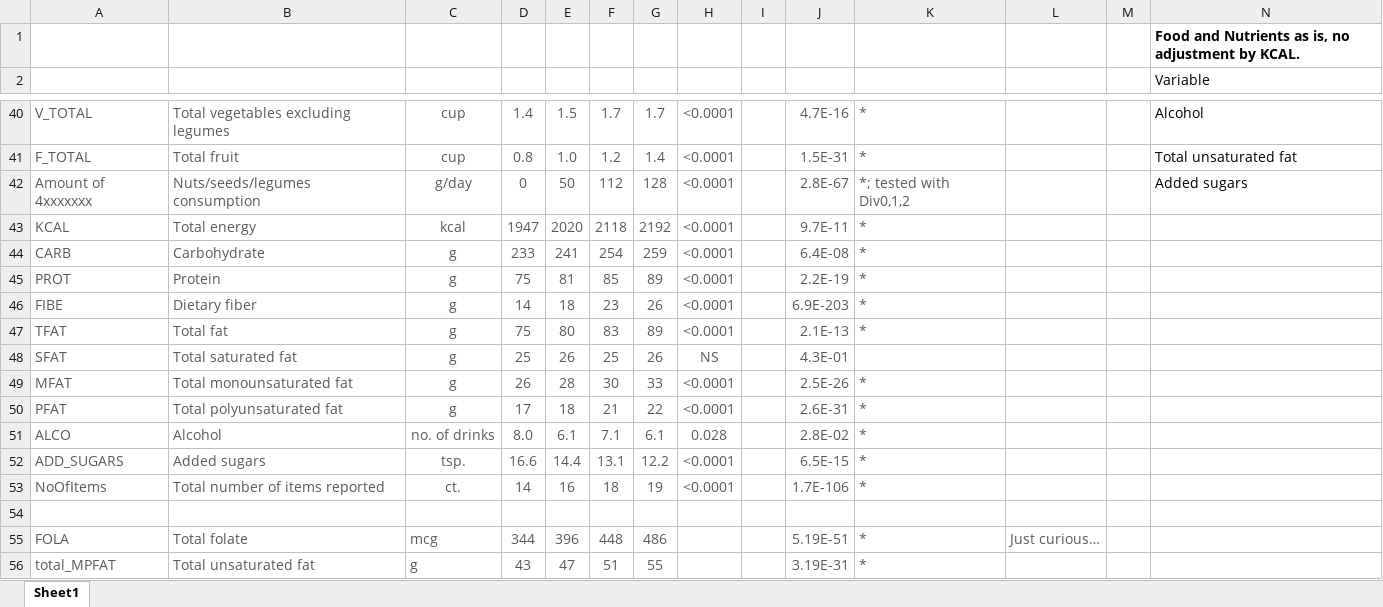
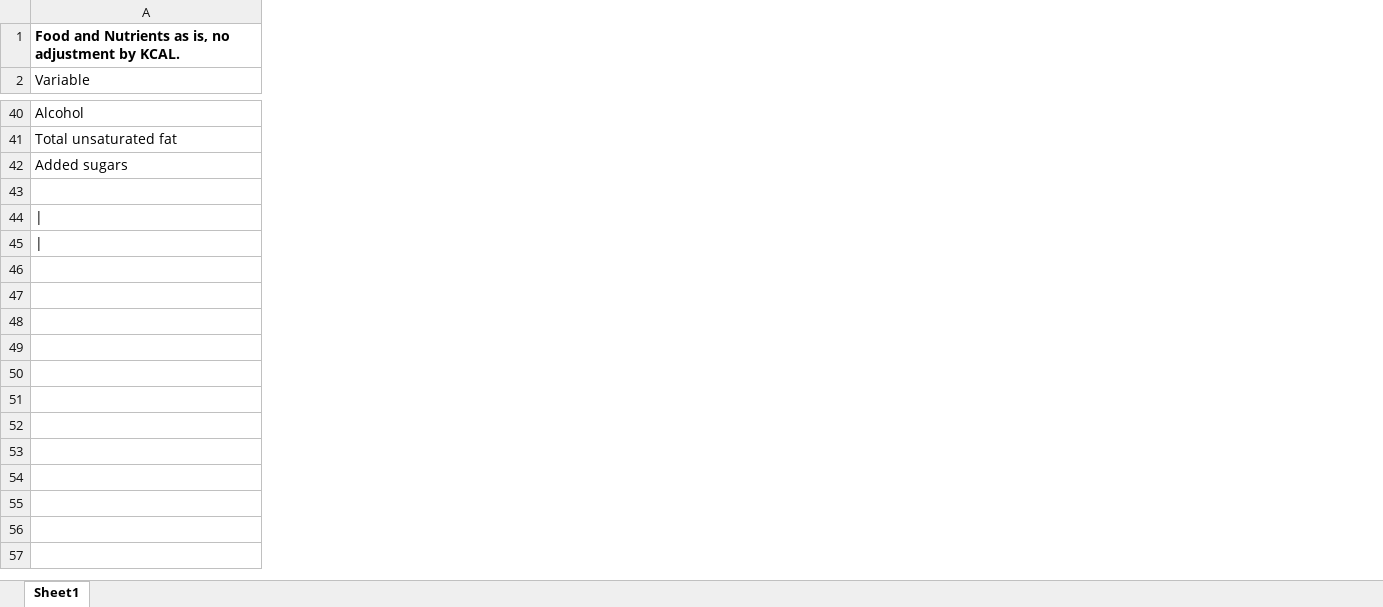
Before and after one commit to computational-nutrition-lab/DietR, an Excel workbook: eg_data/NHANES/PF/Waist2/Foods/Foods.xlsx, sheet Sheet1, drawn as a sheet; only a part is shown, gaps mark what is left out; values as stored, in another font and other column widths than the file's, no borders; removed rows and columns are numbered as before the commit, all else as after; rows hold the shown columns only; the diff covers the shown part only; the diff names each change by its address in the sheet, - before the commit and + after, or states it on an @@ line.

```diff
--- a/eg_data/NHANES/PF/Waist2/Foods/Foods.xlsx (sheet Sheet1)
+++ b/eg_data/NHANES/PF/Waist2/Foods/Foods.xlsx (sheet Sheet1)
-column A, rows 40-45: V_TOTAL | F_TOTAL | Amount of 4xxxxxxx | KCAL | CARB | PROT
-column B, rows 40-45: Total vegetables excluding legumes | Total fruit | Nuts/seeds/legumes consumption | Total energy | Carbohydrate | Protein
-column C, rows 40-45: cup | cup | g/day | kcal | g | g
-column D, rows 40-45: 1.4 | 0.8 | 0 | 1947 | 233 | 75
-column E, rows 40-45: 1.5 | 1.0 | 50 | 2020 | 241 | 81
-column F, rows 40-45: 1.7 | 1.2 | 112 | 2118 | 254 | 85
-column G, rows 40-45: 1.7 | 1.4 | 128 | 2192 | 259 | 89
-column H, rows 40-45: all <0.0001
-column I, empty
-column J, rows 40-45: 4.7E-16 | 1.5E-31 | 2.8E-67 | 9.7E-11 | 6.4E-08 | 2.2E-19
-column K, rows 40-45: * | * | *; tested with Div0,1,2 | * | * | *
-column L, empty
-column M, empty
-row 43: KCAL | Total energy | kcal | 1947 | 2020 | 2118 | 2192 | <0.0001 |  | 9.7E-11 | *
+row 43: (empty)
-A44:A45 (Variable): (empty)
+A44:A45 (Variable): |
-row 46: FIBE | Dietary fiber | g | 14 | 18 | 23 | 26 | <0.0001 |  | 6.9E-203 | *
-row 47: TFAT | Total fat | g | 75 | 80 | 83 | 89 | <0.0001 |  | 2.1E-13 | *
-row 48: SFAT | Total saturated fat | g | 25 | 26 | 25 | 26 | NS |  | 4.3E-01
-row 49: MFAT | Total monounsaturated fat | g | 26 | 28 | 30 | 33 | <0.0001 |  | 2.5E-26 | *
-row 50: PFAT | Total polyunsaturated fat | g | 17 | 18 | 21 | 22 | <0.0001 |  | 2.6E-31 | *
-row 51: ALCO | Alcohol | no. of drinks | 8.0 | 6.1 | 7.1 | 6.1 | 0.028 |  | 2.8E-02 | *
-row 52: ADD_SUGARS | Added sugars | tsp. | 16.6 | 14.4 | 13.1 | 12.2 | <0.0001 |  | 6.5E-15 | *
-row 53: NoOfItems | Total number of items reported | ct. | 14 | 16 | 18 | 19 | <0.0001 |  | 1.7E-106 | *
-row 54: (empty)
-row 55: FOLA | Total folate | mcg | 344 | 396 | 448 | 486 |  |  | 5.19E-51 | * | Just curious…
-row 56: total_MPFAT | Total unsaturated fat | g | 43 | 47 | 51 | 55 |  |  | 3.19E-31 | *
```
Also changed, not shown: 14 edited cells and cell formats elsewhere in this sheet, formulas that keep their value, eg_data/NHANES/PF/Waist2/Demog/Demog.xlsx, 15 other files.
